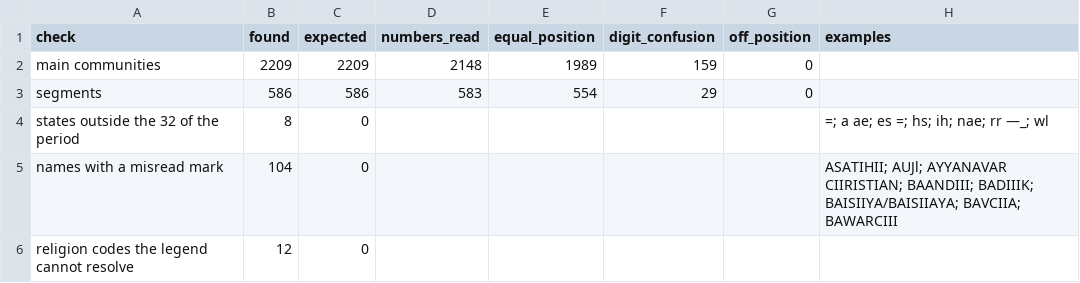
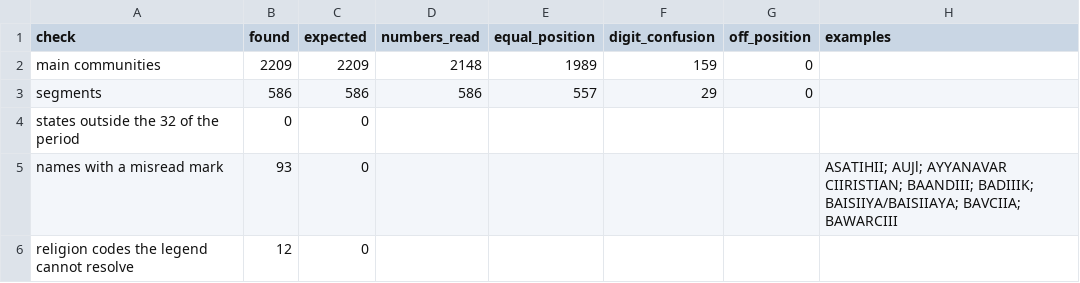
Before and after one commit to in-rolls/anusuchi, a TSV file: lists/poi_national_list_report.tsv, drawn as a sheet.

```diff
--- a/lists/poi_national_list_report.tsv
+++ b/lists/poi_national_list_report.tsv
@@ -2,5 +2,5 @@ check	found	expected	numbers_read	equal_position	digit_confusion	off_position	ex
 main communities	2209	2209	2148	1989	159	0	
-segments	586	586	583	554	29	0	
-states outside the 32 of the period	8	0					=; a ae; es =; hs; ih; nae; rr  —_; wl
-names with a misread mark	104	0					ASATIHII; AUJl; AYYANAVAR CIIRISTIAN; BAANDIII; BADIIIK; BAISIIYA/BAISIIAYA; BAVCIIA; BAWARCIII
+segments	586	586	586	557	29	0	
+states outside the 32 of the period	0	0					
+names with a misread mark	93	0					ASATIHII; AUJl; AYYANAVAR CIIRISTIAN; BAANDIII; BADIIIK; BAISIIYA/BAISIIAYA; BAVCIIA; BAWARCIII
 religion codes the legend cannot resolve	12	0					
```
Also changed, not shown: lists/poi_national_list.tsv, lists/st_parse_report.tsv, 7 other files.
